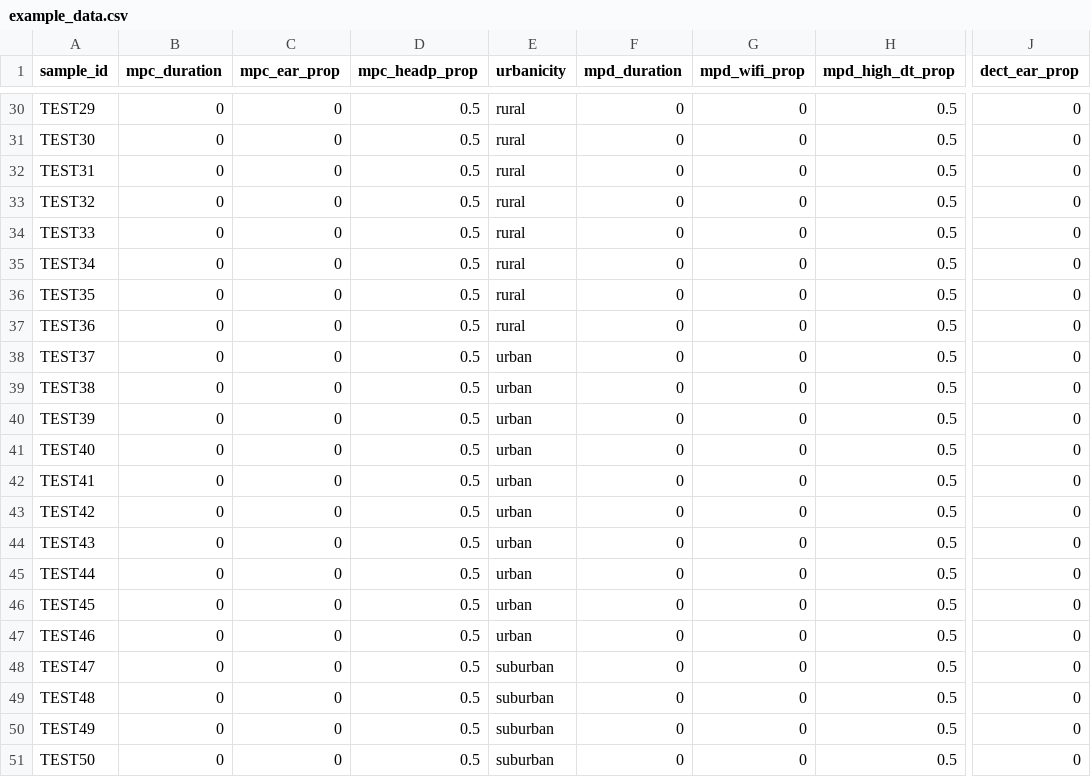
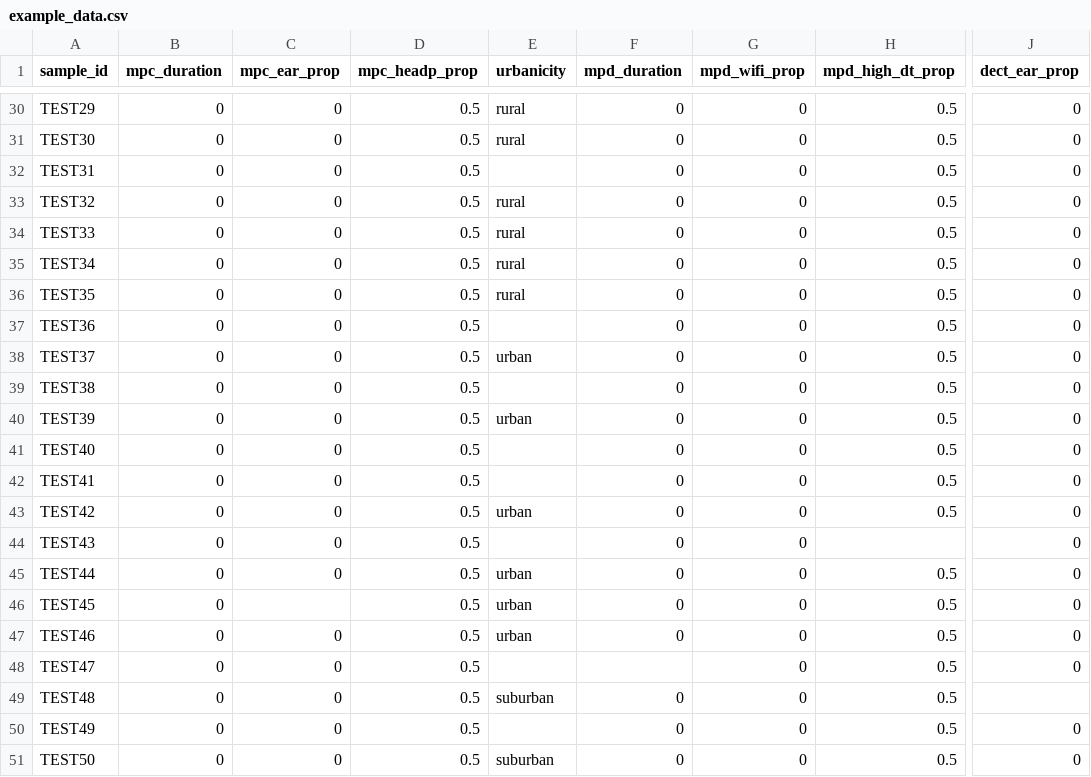
Before and after one commit to wipfir97/RFDose, a CSV file: data/example_data.csv, drawn as a sheet; only a part is shown, gaps mark what is left out; the diff names each change by its address in the sheet, - before the commit and + after, or states it on an @@ line.

Commit message:
implemented default values and customizable parameter file

```diff
--- a/data/example_data.csv
+++ b/data/example_data.csv
-E32 (urbanicity): rural
+E32 (urbanicity): (empty)
-E37 (urbanicity): rural
+E37 (urbanicity): (empty)
-E39 (urbanicity): urban
+E39 (urbanicity): (empty)
-E41:E42 (urbanicity): urban
+E41:E42 (urbanicity): (empty)
-E44 (urbanicity): urban
+E44 (urbanicity): (empty)
-H44 (mpd_high_dt_prop): 0.5
+H44 (mpd_high_dt_prop): (empty)
-C46 (mpc_ear_prop): 0
+C46 (mpc_ear_prop): (empty)
-E48 (urbanicity): suburban
+E48 (urbanicity): (empty)
-F48 (mpd_duration): 0
+F48 (mpd_duration): (empty)
-J49 (dect_ear_prop): 0
+J49 (dect_ear_prop): (empty)
-E50 (urbanicity): suburban
+E50 (urbanicity): (empty)
```
Also changed, not shown: 10 other files.
